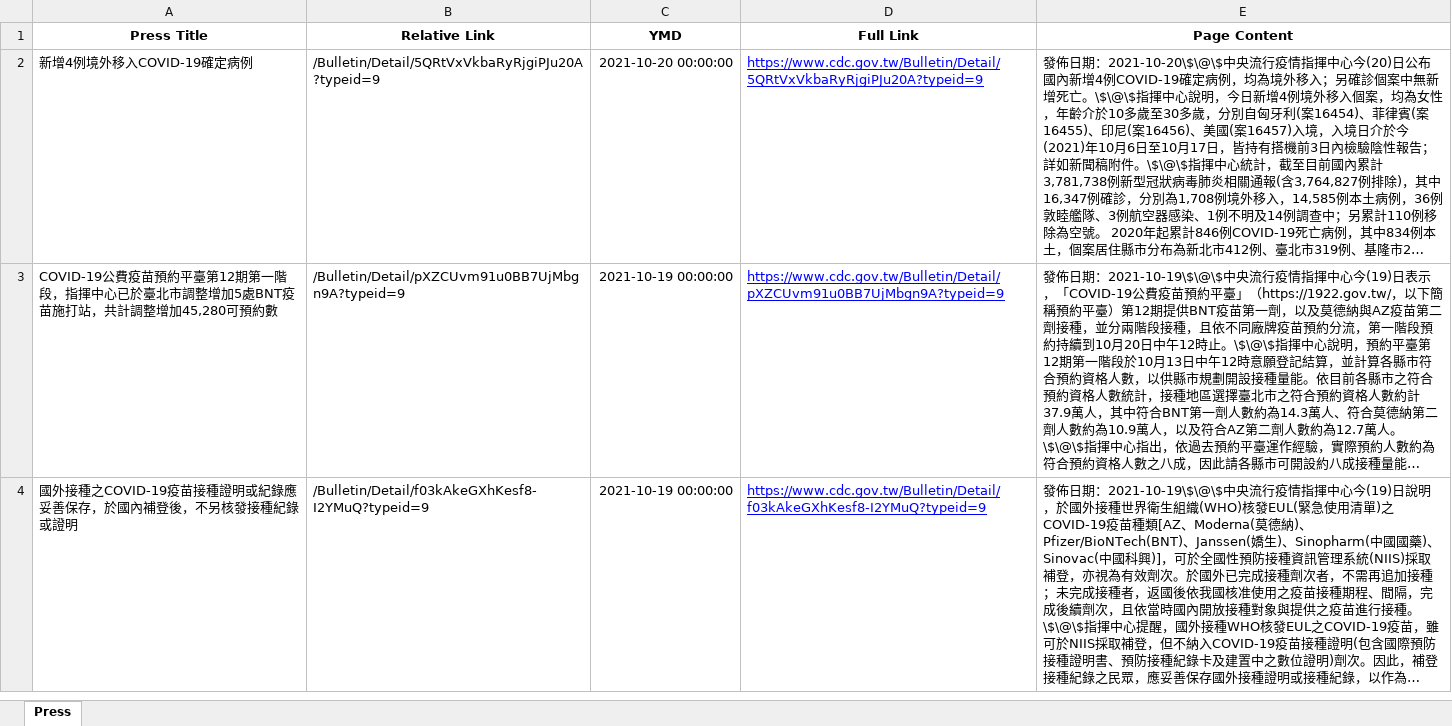
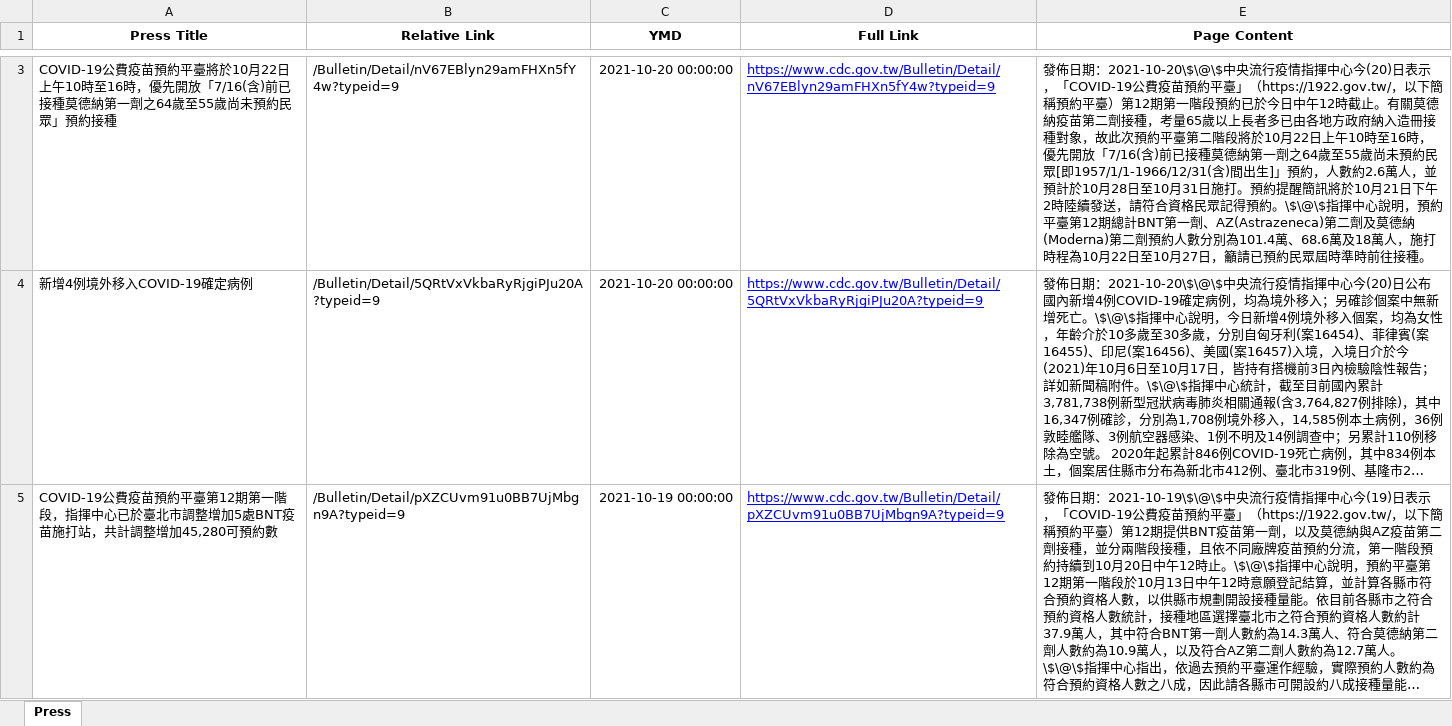
Before and after one commit to AlcHawk/dashcovid19, an Excel workbook: Data/CDC_Press List.xlsx, sheet Press, drawn as a sheet; only a part is shown, gaps mark what is left out; the shorter side is filled out with more unchanged rows; long unchanged cells end in …; values as stored, in another font and other column widths than the file's, no borders; the diff covers the shown part only; the diff names each change by its address in the sheet, - before the commit and + after, or states it on an @@ line.

Commit message:
Update CDC Press and COVID-19 Statistic on 20211021

```diff
--- a/Data/CDC_Press List.xlsx (sheet Press)
+++ b/Data/CDC_Press List.xlsx (sheet Press)
+row 3: COVID-19公費疫苗預約平臺將於10月22日上午10時至16時，優先開放「7/16(含)前已接種莫德納第一劑之64歲至55歲尚未預約民眾」預約接種 | /Bulletin/Detail/nV67EBlyn29amFHXn5fY4w?typeid=9 | 2021-10-20 00:00:00 | https://www.cdc.gov.tw/Bulletin/Detail/nV67EBlyn29amFHXn5fY4w?typeid=9 | 發佈日期：2021-10-20\$\@\$中央流行疫情指揮中心今(20)日表示，「COVID-19公費疫苗預約平臺」（https://1922.gov.tw/，以下簡稱預約平臺）第12期第一階段預約已於今日中午12時截止。有關莫德納疫苗第二劑接種，考量65歲以上長者多已由各地方政府納入造冊接種對象，故此次預約平臺第二階段將於10月22日上午10時至16時，優先開放「7/16(含)前已接種莫德納第一劑之64歲至55歲尚未預約民眾[即1957/1/1-1966/12/31(含)間出生]」預約，人數約2.6萬人，並預計於10月28日至10月31日施打。預約提醒簡訊將於10月21日下午2時陸續發送，請符合資格民眾記得預約。\$\@\$指揮中心說明，預約平臺第12期總計BNT第一劑、AZ(Astrazeneca)第二劑及莫德納(Moderna)第二劑預約人數分別為101.4萬、68.6萬及18萬人，施打時程為10月22日至10月27日，籲請已預約民眾屆時準時前往接種。
```
Also changed, not shown: 1 added row elsewhere in this sheet.
